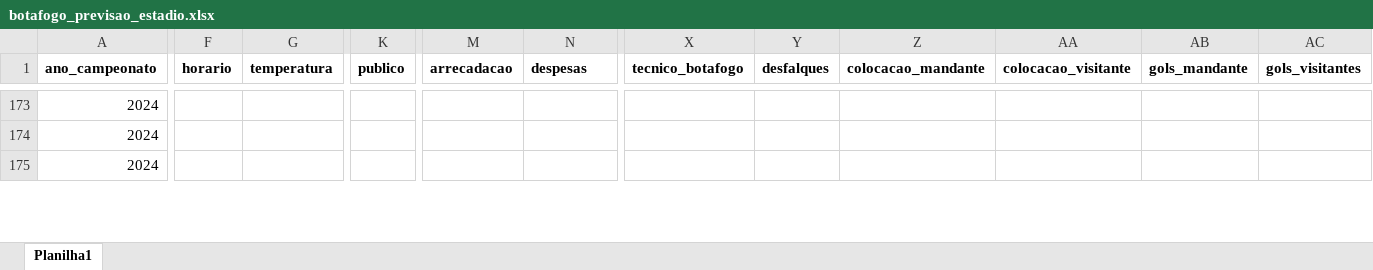
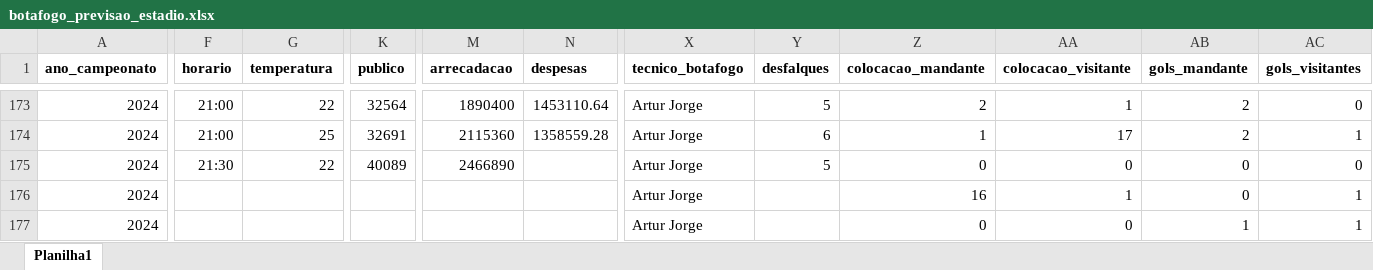
Before and after one commit to fabiodebittencourt/ia-botafogo, an Excel workbook: botafogo_previsao_estadio.xlsx, sheet Planilha1, drawn as a sheet; only a part is shown, gaps mark what is left out; values as stored, in another font and other column widths than the file's, no borders; addresses are those after the commit; rows hold the shown columns only; the diff covers the shown part only; the diff names each change by its address in the sheet, - before the commit and + after, or states it on an @@ line.

```diff
--- a/botafogo_previsao_estadio.xlsx (sheet Planilha1)
+++ b/botafogo_previsao_estadio.xlsx (sheet Planilha1)
-F173:F174 (horario): (empty)
+F173:F174 (horario): 21:00
-G173 (temperatura): (empty)
+G173 (temperatura): 22
-K173 (publico): (empty)
+K173 (publico): 32564
-M173 (arrecadacao): (empty)
+M173 (arrecadacao): 1890400
-N173 (despesas): (empty)
+N173 (despesas): 1453110.64
-X173:X174 (tecnico_botafogo): (empty)
+X173:X174 (tecnico_botafogo): Artur Jorge
-Y173 (desfalques): (empty)
+Y173 (desfalques): 5
-Z173 (colocacao_mandante): (empty)
+Z173 (colocacao_mandante): 2
-AA173 (colocacao_visitante): (empty)
+AA173 (colocacao_visitante): 1
-AB173:AB174 (gols_mandante): (empty)
+AB173:AB174 (gols_mandante): 2
-AC173 (gols_visitantes): (empty)
+AC173 (gols_visitantes): 0
-G174 (temperatura): (empty)
+G174 (temperatura): 25
-K174 (publico): (empty)
+K174 (publico): 32691
-M174 (arrecadacao): (empty)
+M174 (arrecadacao): 2115360
-N174 (despesas): (empty)
+N174 (despesas): 1358559.28
-Y174 (desfalques): (empty)
+Y174 (desfalques): 6
-Z174 (colocacao_mandante): (empty)
+Z174 (colocacao_mandante): 1
-AA174 (colocacao_visitante): (empty)
+AA174 (colocacao_visitante): 17
-AC174 (gols_visitantes): (empty)
+AC174 (gols_visitantes): 1
+row 175: 2024 | 21:30 | 22 | 40089 | 2466890 |  | Artur Jorge | 5 | 0 | 0 | 0 | 0
-X176 (tecnico_botafogo): (empty)
+X176 (tecnico_botafogo): Artur Jorge
-Z176 (colocacao_mandante): (empty)
+Z176 (colocacao_mandante): 16
-AA176 (colocacao_visitante): (empty)
+AA176 (colocacao_visitante): 1
-AB176 (gols_mandante): (empty)
+AB176 (gols_mandante): 0
-AC176 (gols_visitantes): (empty)
+AC176 (gols_visitantes): 1
+row 177: 2024 |  |  |  |  |  | Artur Jorge |  | 0 | 0 | 1 | 1
```
Also changed, not shown: 66 added rows and 155 edited cells elsewhere in this sheet, 3 other files.
